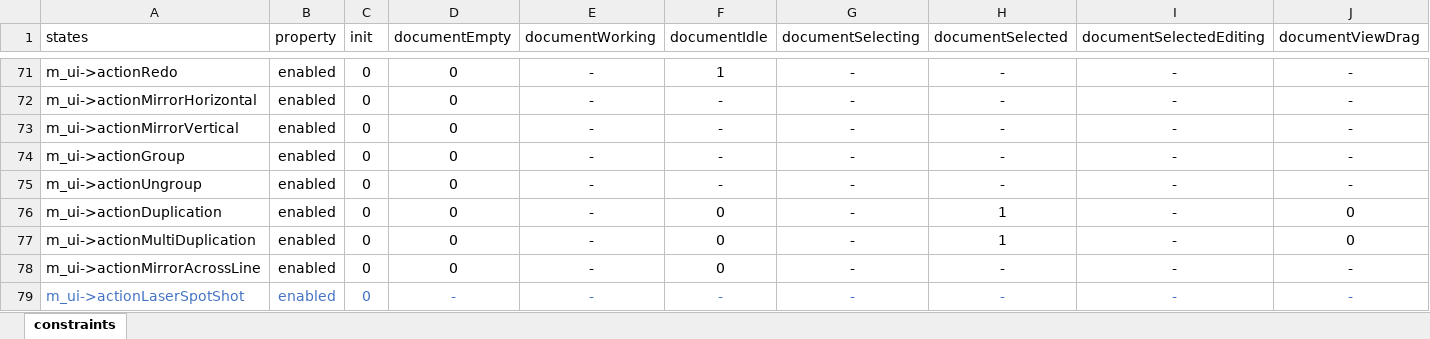
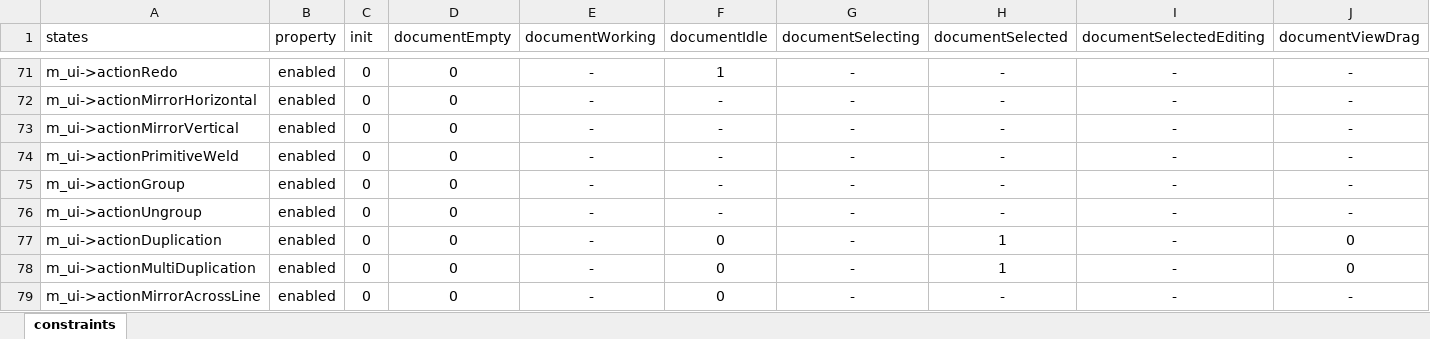
Before and after one commit to oneminute/LaserController, an Excel workbook: res/constraints.xlsx, sheet constraints, drawn as a sheet; only a part is shown, gaps mark what is left out; the shorter side is filled out with more unchanged rows; values as stored, in another font and other column widths than the file's, no borders; table styles not drawn; rows hold the shown columns only; the diff names each change by its address in the sheet, - before the commit and + after, or states it on an @@ line.

```diff
--- a/res/constraints.xlsx (sheet constraints)
+++ b/res/constraints.xlsx (sheet constraints)
+row 74: m_ui->actionPrimitiveWeld | enabled | 0 | 0 | - | - | - | - | - | -
```
Also changed, not shown: 11 other files.
